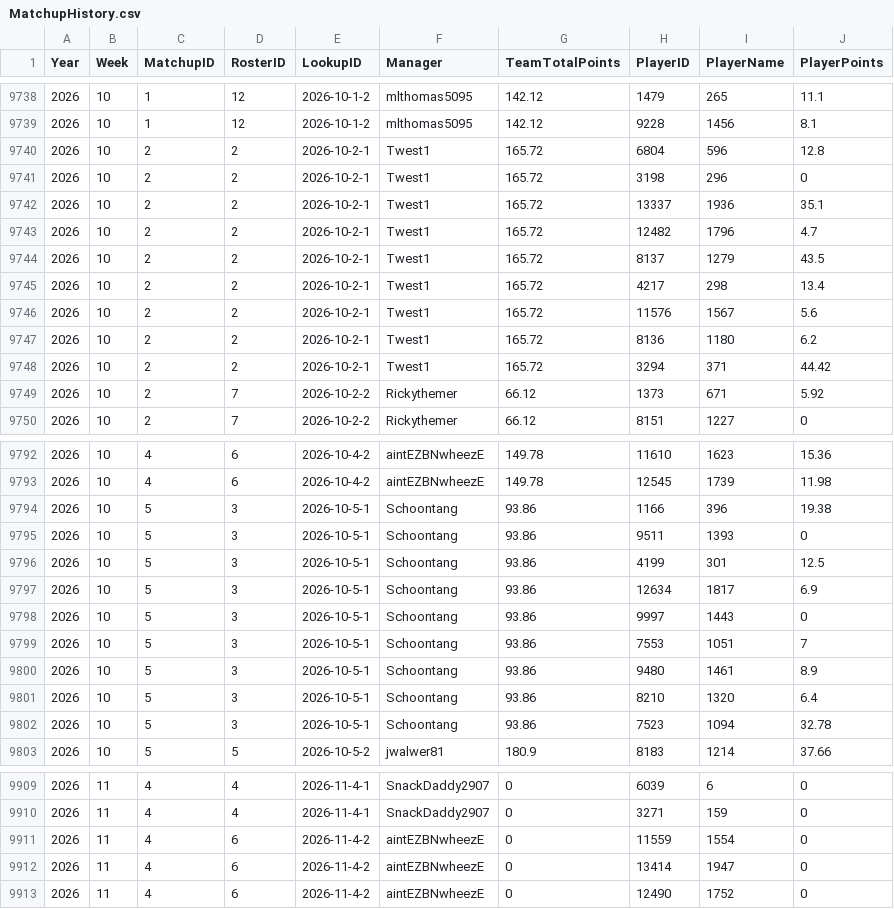
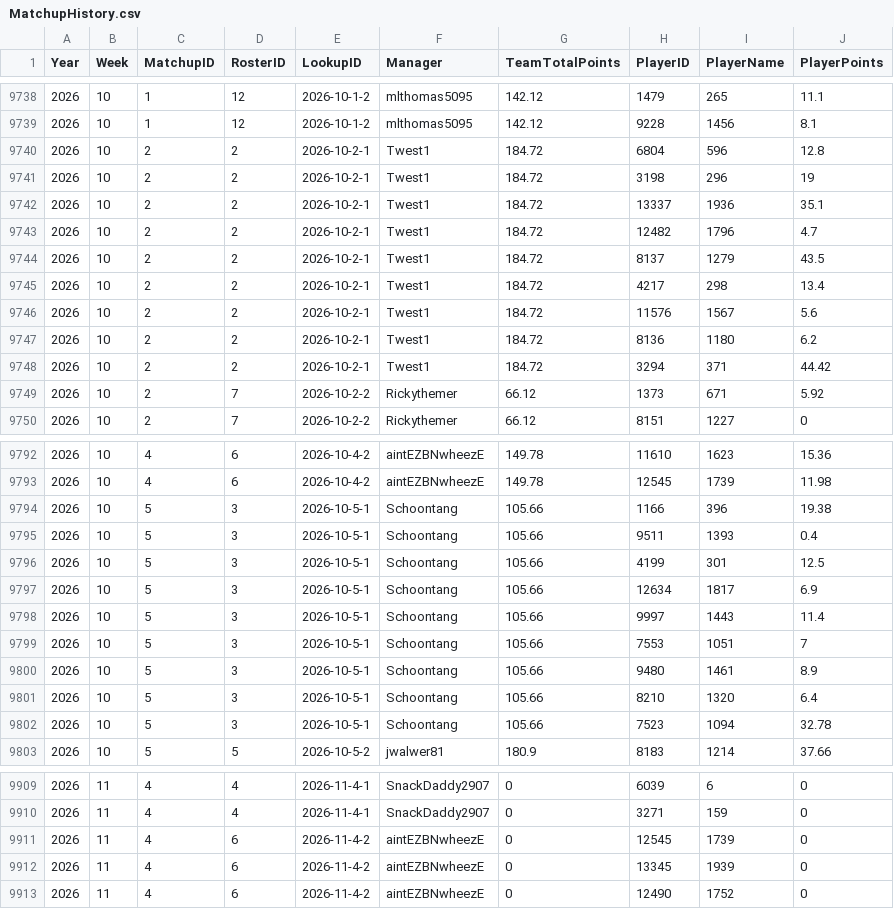
Before and after one commit to lalder95/AGS_Data, a CSV file: CSV/MatchupHistory.csv, drawn as a sheet; only a part is shown, gaps mark what is left out; the diff covers the shown part only.

```diff
--- a/CSV/MatchupHistory.csv
+++ b/CSV/MatchupHistory.csv
@@ -9739,11 +9739,11 @@ Year,Week,MatchupID,RosterID,LookupID,Manager,TeamTotalPoints,PlayerID,PlayerNam
 2026,10,1,12,2026-10-1-2,mlthomas5095,142.12,9228,1456,8.1
-2026,10,2,2,2026-10-2-1,Twest1,165.72,6804,596,12.8
-2026,10,2,2,2026-10-2-1,Twest1,165.72,3198,296,0
-2026,10,2,2,2026-10-2-1,Twest1,165.72,13337,1936,35.1
-2026,10,2,2,2026-10-2-1,Twest1,165.72,12482,1796,4.7
-2026,10,2,2,2026-10-2-1,Twest1,165.72,8137,1279,43.5
-2026,10,2,2,2026-10-2-1,Twest1,165.72,4217,298,13.4
-2026,10,2,2,2026-10-2-1,Twest1,165.72,11576,1567,5.6
-2026,10,2,2,2026-10-2-1,Twest1,165.72,8136,1180,6.2
-2026,10,2,2,2026-10-2-1,Twest1,165.72,3294,371,44.42
+2026,10,2,2,2026-10-2-1,Twest1,184.72,6804,596,12.8
+2026,10,2,2,2026-10-2-1,Twest1,184.72,3198,296,19
+2026,10,2,2,2026-10-2-1,Twest1,184.72,13337,1936,35.1
+2026,10,2,2,2026-10-2-1,Twest1,184.72,12482,1796,4.7
+2026,10,2,2,2026-10-2-1,Twest1,184.72,8137,1279,43.5
+2026,10,2,2,2026-10-2-1,Twest1,184.72,4217,298,13.4
+2026,10,2,2,2026-10-2-1,Twest1,184.72,11576,1567,5.6
+2026,10,2,2,2026-10-2-1,Twest1,184.72,8136,1180,6.2
+2026,10,2,2,2026-10-2-1,Twest1,184.72,3294,371,44.42
 2026,10,2,7,2026-10-2-2,Rickythemer,66.12,1373,671,5.92
@@ -9793,11 +9793,11 @@ Year,Week,MatchupID,RosterID,LookupID,Manager,TeamTotalPoints,PlayerID,PlayerNam
 2026,10,4,6,2026-10-4-2,aintEZBNwheezE,149.78,12545,1739,11.98
-2026,10,5,3,2026-10-5-1,Schoontang,93.86,1166,396,19.38
-2026,10,5,3,2026-10-5-1,Schoontang,93.86,9511,1393,0
-2026,10,5,3,2026-10-5-1,Schoontang,93.86,4199,301,12.5
-2026,10,5,3,2026-10-5-1,Schoontang,93.86,12634,1817,6.9
-2026,10,5,3,2026-10-5-1,Schoontang,93.86,9997,1443,0
-2026,10,5,3,2026-10-5-1,Schoontang,93.86,7553,1051,7
-2026,10,5,3,2026-10-5-1,Schoontang,93.86,9480,1461,8.9
-2026,10,5,3,2026-10-5-1,Schoontang,93.86,8210,1320,6.4
-2026,10,5,3,2026-10-5-1,Schoontang,93.86,7523,1094,32.78
+2026,10,5,3,2026-10-5-1,Schoontang,105.66,1166,396,19.38
+2026,10,5,3,2026-10-5-1,Schoontang,105.66,9511,1393,0.4
+2026,10,5,3,2026-10-5-1,Schoontang,105.66,4199,301,12.5
+2026,10,5,3,2026-10-5-1,Schoontang,105.66,12634,1817,6.9
+2026,10,5,3,2026-10-5-1,Schoontang,105.66,9997,1443,11.4
+2026,10,5,3,2026-10-5-1,Schoontang,105.66,7553,1051,7
+2026,10,5,3,2026-10-5-1,Schoontang,105.66,9480,1461,8.9
+2026,10,5,3,2026-10-5-1,Schoontang,105.66,8210,1320,6.4
+2026,10,5,3,2026-10-5-1,Schoontang,105.66,7523,1094,32.78
 2026,10,5,5,2026-10-5-2,jwalwer81,180.9,8183,1214,37.66
@@ -9910,4 +9910,4 @@ Year,Week,MatchupID,RosterID,LookupID,Manager,TeamTotalPoints,PlayerID,PlayerNam
 2026,11,4,4,2026-11-4-1,SnackDaddy2907,0,3271,159,0
-2026,11,4,6,2026-11-4-2,aintEZBNwheezE,0,11559,1554,0
-2026,11,4,6,2026-11-4-2,aintEZBNwheezE,0,13414,1947,0
+2026,11,4,6,2026-11-4-2,aintEZBNwheezE,0,12545,1739,0
+2026,11,4,6,2026-11-4-2,aintEZBNwheezE,0,13345,1939,0
 2026,11,4,6,2026-11-4-2,aintEZBNwheezE,0,12490,1752,0
```
Also changed, not shown: 68 edited cells elsewhere in this file.
